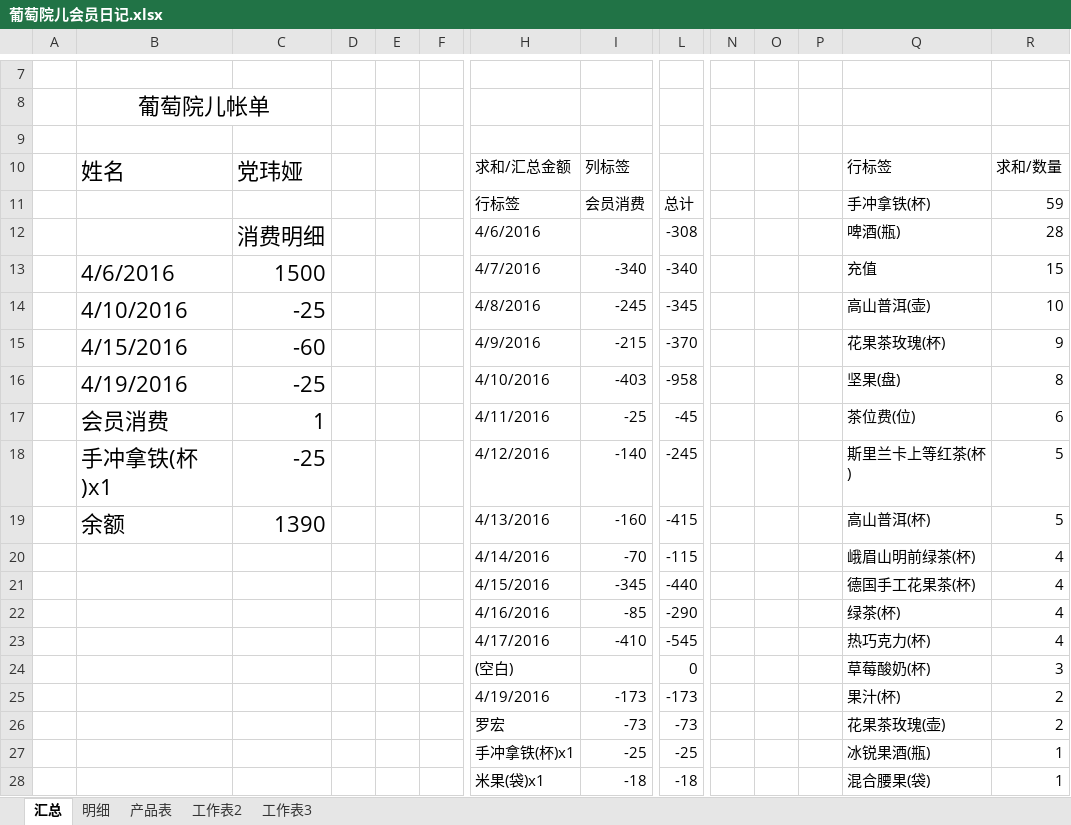
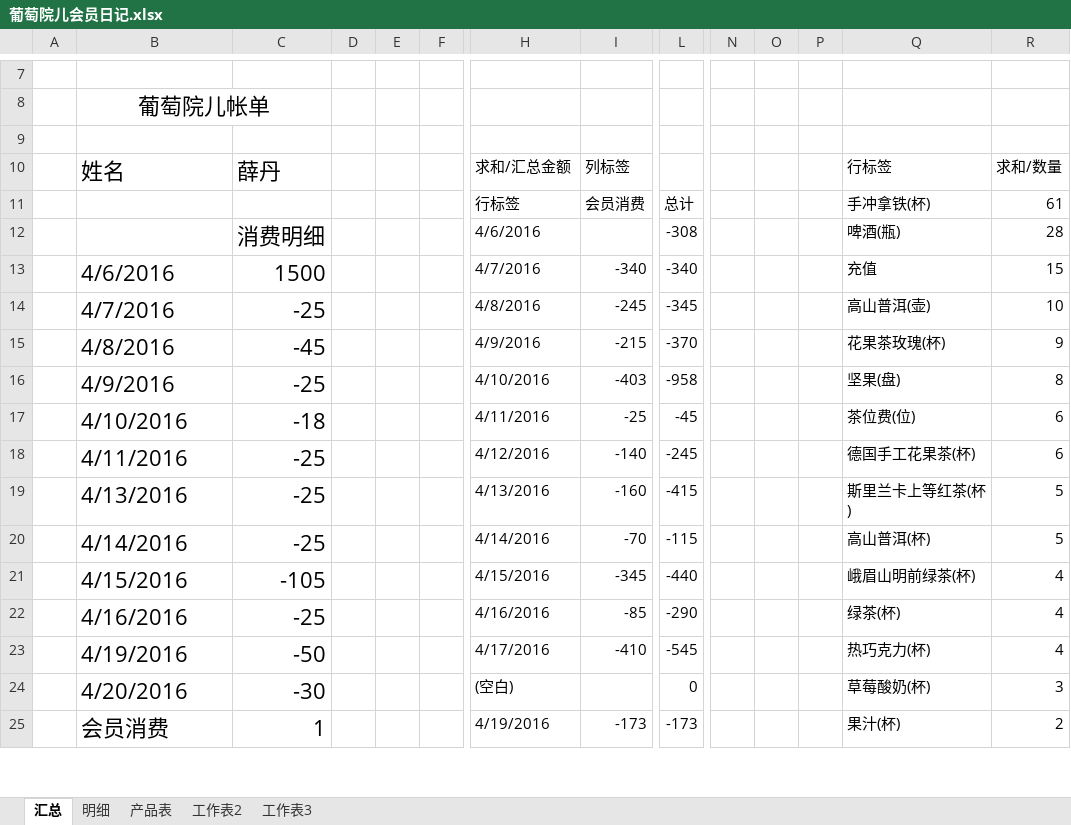
Before and after one commit to hanyong37/ptye, an Excel workbook: 文档/葡萄院儿会员日记.xlsx, sheet 汇总, drawn as a sheet; only a part is shown, gaps mark what is left out; values as stored, in another font and other column widths than the file's, no borders; removed rows and columns are numbered as before the commit, all else as after; rows hold the shown columns only; the diff covers the shown part only; the diff names each change by its address in the sheet, - before the commit and + after, or states it on an @@ line.

```diff
--- a/文档/葡萄院儿会员日记.xlsx (sheet 汇总)
+++ b/文档/葡萄院儿会员日记.xlsx (sheet 汇总)
-C10: 党玮娅
+C10: 薛丹
-R11: 59
+R11: 61
-B14: 4/10/2016
+B14: 4/7/2016
-B15: 4/15/2016
+B15: 4/8/2016
-C15: -60
+C15: -45
-B16: 4/19/2016
+B16: 4/9/2016
-B17: 会员消费
+B17: 4/10/2016
-C17: 1
+C17: -18
-B18: 手冲拿铁(杯)x1
+B18: 4/11/2016
-Q18: 斯里兰卡上等红茶(杯)
+Q18: 德国手工花果茶(杯)
-R18: 5
+R18: 6
-B19: 余额
+B19: 4/13/2016
-C19: 1390
+C19: -25
-Q19: 高山普洱(杯)
+Q19: 斯里兰卡上等红茶(杯)
-B20: (empty)
+B20: 4/14/2016
-C20: (empty)
+C20: -25
-Q20: 峨眉山明前绿茶(杯)
+Q20: 高山普洱(杯)
-R20: 4
+R20: 5
-B21: (empty)
+B21: 4/15/2016
-C21: (empty)
+C21: -105
-Q21: 德国手工花果茶(杯)
+Q21: 峨眉山明前绿茶(杯)
-B22: (empty)
+B22: 4/16/2016
-C22: (empty)
+C22: -25
-B23: (empty)
+B23: 4/19/2016
-C23: (empty)
+C23: -50
-B24: (empty)
+B24: 4/20/2016
-C24: (empty)
+C24: -30
-B25: (empty)
+B25: 会员消费
-C25: (empty)
+C25: 1
-row 26:  |  |  |  |  |  | 罗宏 | -73 | -73 |  |  |  | 花果茶玫瑰(壶) | 2
-row 27:  |  |  |  |  |  | 手冲拿铁(杯)x1 | -25 | -25 |  |  |  | 冰锐果酒(瓶) | 1
-row 28:  |  |  |  |  |  | 米果(袋)x1 | -18 | -18 |  |  |  | 混合腰果(袋) | 1
```
Also changed, not shown: 8 added rows, 5 removed rows and 1 edited cell elsewhere in this sheet, sheet 明细, sheet 产品表, sheet 工作表2, formulas that keep their value.
